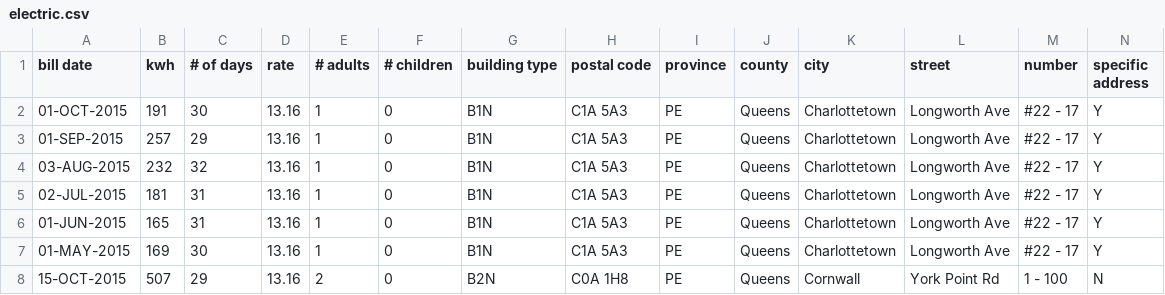
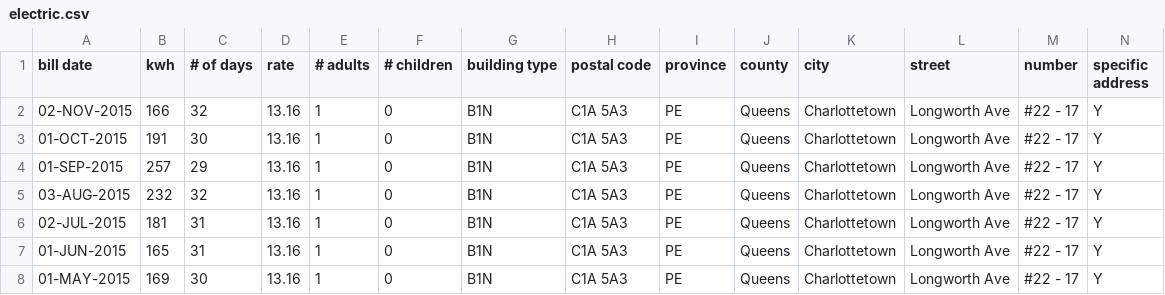
Before and after one commit to peidevs/OpenDataBookClub, a CSV file: data/crowd/utility/U_001_Electric/electric.csv, drawn as a sheet; only a part is shown; the shorter side is filled out with more unchanged rows.

Commit message:
NOV 2015

```diff
--- a/data/crowd/utility/U_001_Electric/electric.csv
+++ b/data/crowd/utility/U_001_Electric/electric.csv
@@ -1,2 +1,3 @@
 "bill date","kwh","# of days","rate","# adults","# children","building type","postal code","province","county","city","street","number","specific address"
+02-NOV-2015,166,32,13.16,1,0,B1N,"C1A 5A3",PE,Queens,Charlottetown,Longworth Ave,"#22 - 17","Y"
 01-OCT-2015,191,30,13.16,1,0,B1N,"C1A 5A3",PE,Queens,Charlottetown,Longworth Ave,"#22 - 17","Y"
```
